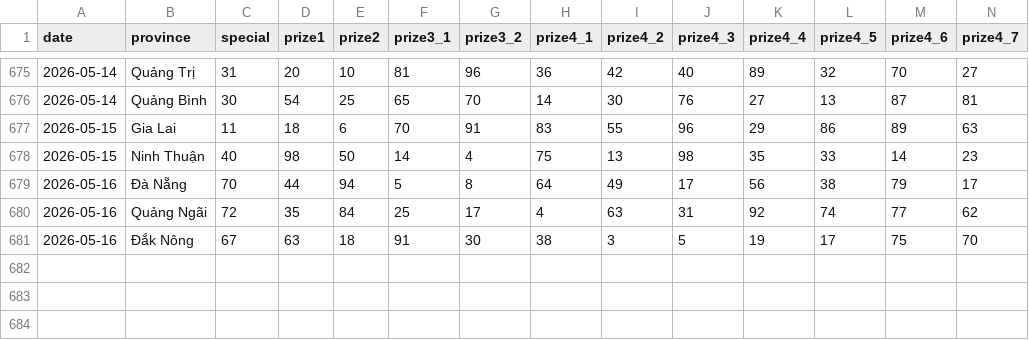
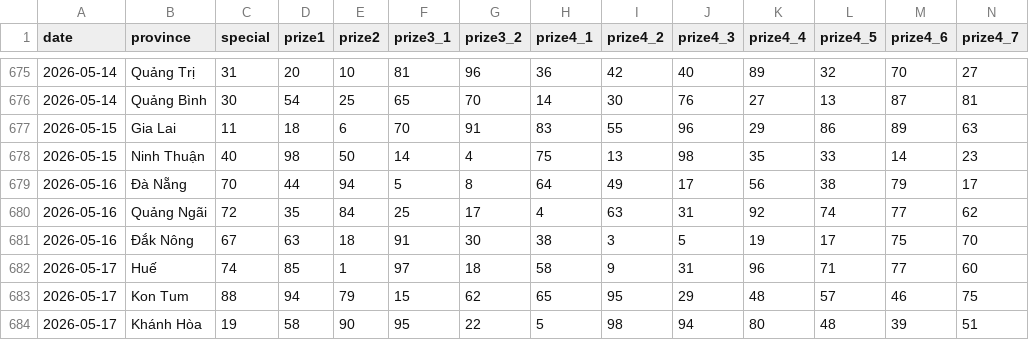
Before and after one commit to aloha123890/vietnam-lottery, a CSV file: data/xsmt-2-digits.csv, drawn as a sheet; only a part is shown, gaps mark what is left out; rows hold the shown columns only; the diff names each change by its address in the sheet, - before the commit and + after, or states it on an @@ line.

```diff
--- a/data/xsmt-2-digits.csv
+++ b/data/xsmt-2-digits.csv
+row 682: 2026-05-17 | Huế | 74 | 85 | 1 | 97 | 18 | 58 | 9 | 31 | 96 | 71 | 77 | 60
+row 683: 2026-05-17 | Kon Tum | 88 | 94 | 79 | 15 | 62 | 65 | 95 | 29 | 48 | 57 | 46 | 75
+row 684: 2026-05-17 | Khánh Hòa | 19 | 58 | 90 | 95 | 22 | 5 | 98 | 94 | 80 | 48 | 39 | 51
```
Also changed, not shown: data/xsmt-sparse.csv, data/xsmt.csv, 8 other files.
